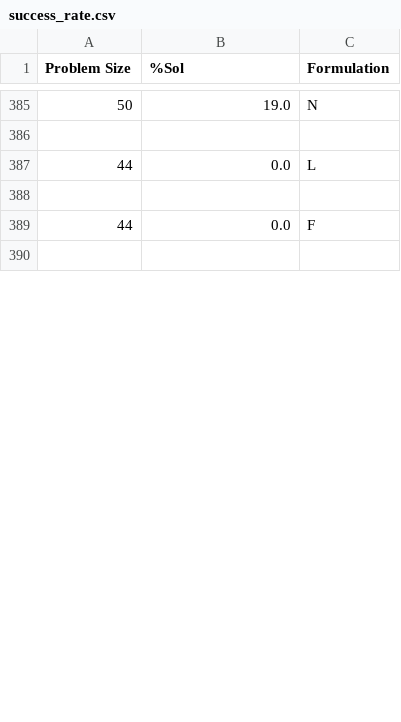
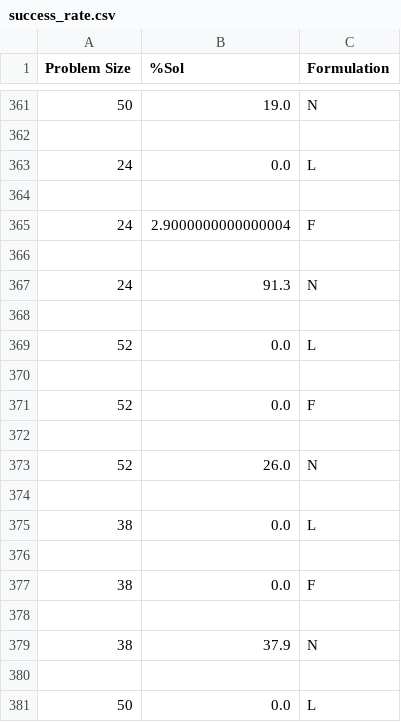
Before and after one commit to kiennguyen-246/QuantumAnnealing_MPTree, a CSV file: src/output/stats/success_rate.csv, drawn as a sheet; only a part is shown, gaps mark what is left out; the shorter side is filled out with more unchanged rows; the diff covers the shown part only.

```diff
--- a/src/output/stats/success_rate.csv
+++ b/src/output/stats/success_rate.csv
@@ -386 +362,20 @@ Problem Size,%Sol,Formulation
 
+24,0.0,L
+
+24,2.9000000000000004,F
+
+24,91.3,N
+
+52,0.0,L
+
+52,0.0,F
+
+52,26.0,N
+
+38,0.0,L
+
+38,0.0,F
+
+38,37.9,N
+
+50,0.0,L
```
Also changed, not shown: 4 added rows, 16 removed rows, 1 moved row and 65 edited cells elsewhere in this file, src/output/stats/num_qubits.csv, src/output/stats/optimal_rate.csv, 6 other files.
